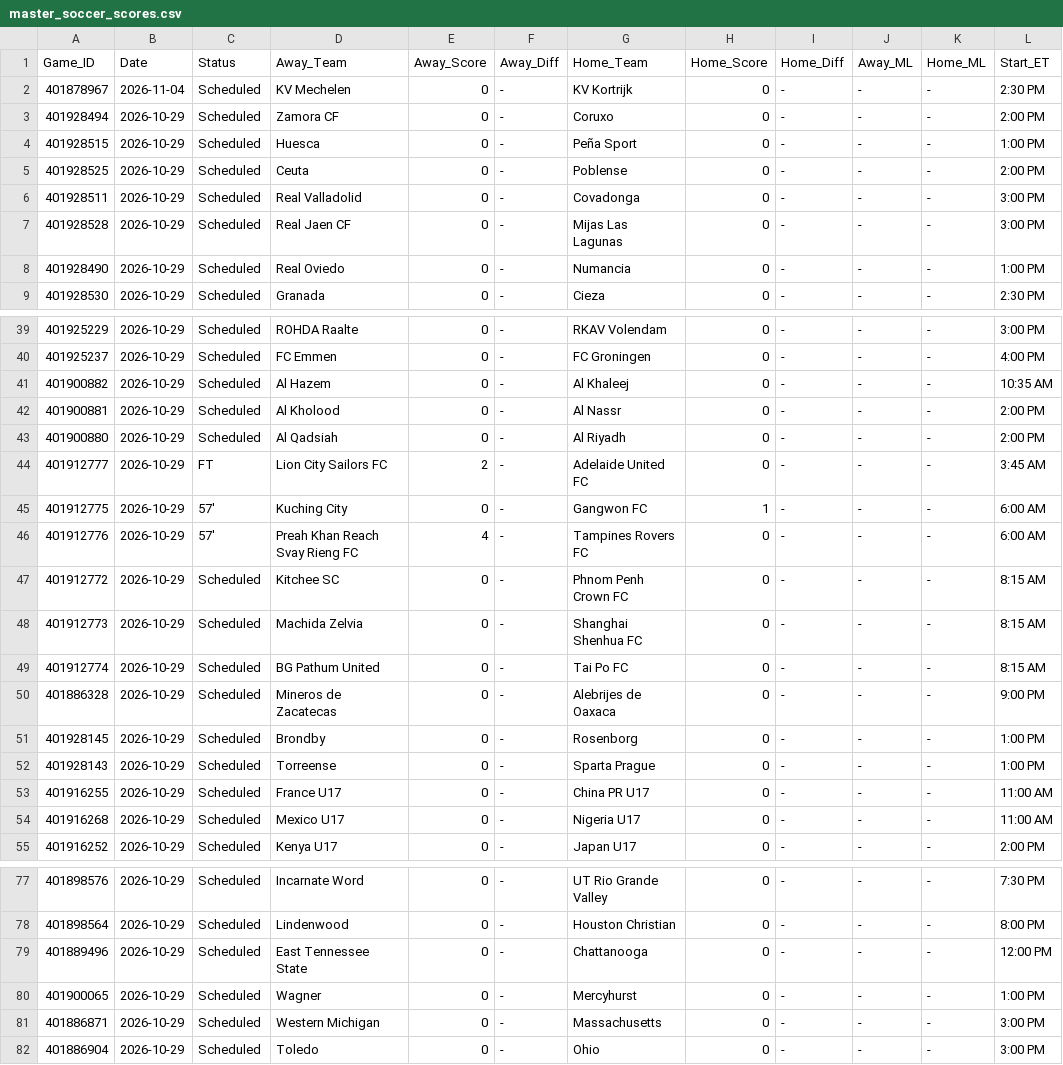
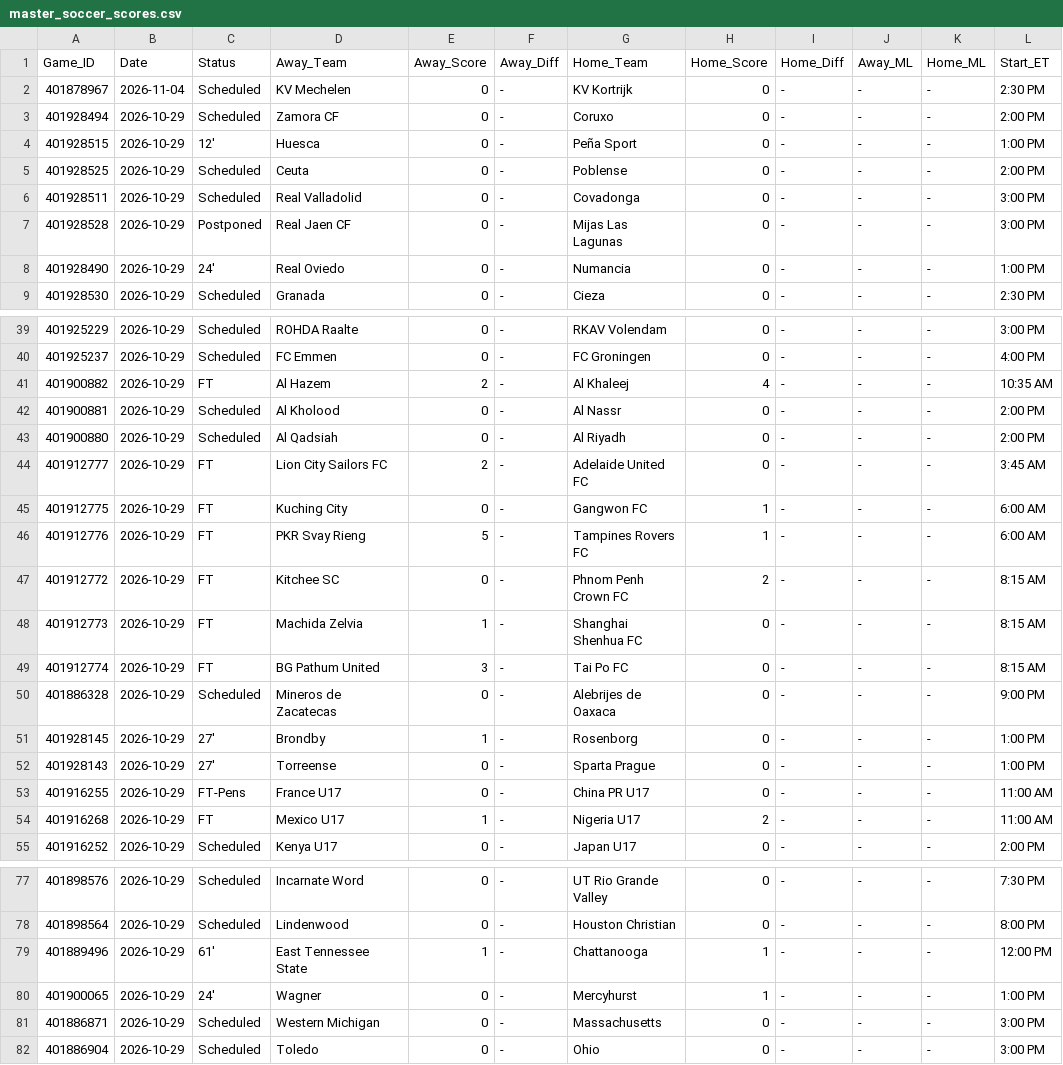
Before and after one commit to danreed001-droid/sport, a CSV file: data/raw/master_soccer_scores.csv, drawn as a sheet; only a part is shown, gaps mark what is left out; the diff covers the shown part only.

```diff
--- a/data/raw/master_soccer_scores.csv
+++ b/data/raw/master_soccer_scores.csv
@@ -3,7 +3,7 @@ Game_ID,Date,Status,Away_Team,Away_Score,Away_Diff,Home_Team,Home_Score,Home_Dif
 401928494,2026-10-29,Scheduled,Zamora CF,0,-,Coruxo,0,-,-,-,2:00 PM
-401928515,2026-10-29,Scheduled,Huesca,0,-,Peña Sport,0,-,-,-,1:00 PM
+401928515,2026-10-29,12',Huesca,0,-,Peña Sport,0,-,-,-,1:00 PM
 401928525,2026-10-29,Scheduled,Ceuta,0,-,Poblense,0,-,-,-,2:00 PM
 401928511,2026-10-29,Scheduled,Real Valladolid,0,-,Covadonga,0,-,-,-,3:00 PM
-401928528,2026-10-29,Scheduled,Real Jaen CF,0,-,Mijas Las Lagunas,0,-,-,-,3:00 PM
-401928490,2026-10-29,Scheduled,Real Oviedo,0,-,Numancia,0,-,-,-,1:00 PM
+401928528,2026-10-29,Postponed,Real Jaen CF,0,-,Mijas Las Lagunas,0,-,-,-,3:00 PM
+401928490,2026-10-29,24',Real Oviedo,0,-,Numancia,0,-,-,-,1:00 PM
 401928530,2026-10-29,Scheduled,Granada,0,-,Cieza,0,-,-,-,2:30 PM
@@ -40,3 +40,3 @@ Game_ID,Date,Status,Away_Team,Away_Score,Away_Diff,Home_Team,Home_Score,Home_Dif
 401925237,2026-10-29,Scheduled,FC Emmen,0,-,FC Groningen,0,-,-,-,4:00 PM
-401900882,2026-10-29,Scheduled,Al Hazem,0,-,Al Khaleej,0,-,-,-,10:35 AM
+401900882,2026-10-29,FT,Al Hazem,2,-,Al Khaleej,4,-,-,-,10:35 AM
 401900881,2026-10-29,Scheduled,Al Kholood,0,-,Al Nassr,0,-,-,-,2:00 PM
@@ -44,12 +44,12 @@ Game_ID,Date,Status,Away_Team,Away_Score,Away_Diff,Home_Team,Home_Score,Home_Dif
 401912777,2026-10-29,FT,Lion City Sailors FC,2,-,Adelaide United FC,0,-,-,-,3:45 AM
-401912775,2026-10-29,57',Kuching City,0,-,Gangwon FC,1,-,-,-,6:00 AM
-401912776,2026-10-29,57',Preah Khan Reach Svay Rieng FC,4,-,Tampines Rovers FC,0,-,-,-,6:00 AM
-401912772,2026-10-29,Scheduled,Kitchee SC,0,-,Phnom Penh Crown FC,0,-,-,-,8:15 AM
-401912773,2026-10-29,Scheduled,Machida Zelvia,0,-,Shanghai Shenhua FC,0,-,-,-,8:15 AM
-401912774,2026-10-29,Scheduled,BG Pathum United,0,-,Tai Po FC,0,-,-,-,8:15 AM
+401912775,2026-10-29,FT,Kuching City,0,-,Gangwon FC,1,-,-,-,6:00 AM
+401912776,2026-10-29,FT,PKR Svay Rieng,5,-,Tampines Rovers FC,1,-,-,-,6:00 AM
+401912772,2026-10-29,FT,Kitchee SC,0,-,Phnom Penh Crown FC,2,-,-,-,8:15 AM
+401912773,2026-10-29,FT,Machida Zelvia,1,-,Shanghai Shenhua FC,0,-,-,-,8:15 AM
+401912774,2026-10-29,FT,BG Pathum United,3,-,Tai Po FC,0,-,-,-,8:15 AM
 401886328,2026-10-29,Scheduled,Mineros de Zacatecas,0,-,Alebrijes de Oaxaca,0,-,-,-,9:00 PM
-401928145,2026-10-29,Scheduled,Brondby,0,-,Rosenborg,0,-,-,-,1:00 PM
-401928143,2026-10-29,Scheduled,Torreense,0,-,Sparta Prague,0,-,-,-,1:00 PM
-401916255,2026-10-29,Scheduled,France U17,0,-,China PR U17,0,-,-,-,11:00 AM
-401916268,2026-10-29,Scheduled,Mexico U17,0,-,Nigeria U17,0,-,-,-,11:00 AM
+401928145,2026-10-29,27',Brondby,1,-,Rosenborg,0,-,-,-,1:00 PM
+401928143,2026-10-29,27',Torreense,0,-,Sparta Prague,0,-,-,-,1:00 PM
+401916255,2026-10-29,FT-Pens,France U17,0,-,China PR U17,0,-,-,-,11:00 AM
+401916268,2026-10-29,FT,Mexico U17,1,-,Nigeria U17,2,-,-,-,11:00 AM
 401916252,2026-10-29,Scheduled,Kenya U17,0,-,Japan U17,0,-,-,-,2:00 PM
@@ -78,4 +78,4 @@ Game_ID,Date,Status,Away_Team,Away_Score,Away_Diff,Home_Team,Home_Score,Home_Dif
 401898564,2026-10-29,Scheduled,Lindenwood,0,-,Houston Christian,0,-,-,-,8:00 PM
-401889496,2026-10-29,Scheduled,East Tennessee State,0,-,Chattanooga,0,-,-,-,12:00 PM
-401900065,2026-10-29,Scheduled,Wagner,0,-,Mercyhurst,0,-,-,-,1:00 PM
+401889496,2026-10-29,61',East Tennessee State,1,-,Chattanooga,1,-,-,-,12:00 PM
+401900065,2026-10-29,24',Wagner,0,-,Mercyhurst,1,-,-,-,1:00 PM
 401886871,2026-10-29,Scheduled,Western Michigan,0,-,Massachusetts,0,-,-,-,3:00 PM
```
Also changed, not shown: 1 edited cell elsewhere in this file, 8 other files.
